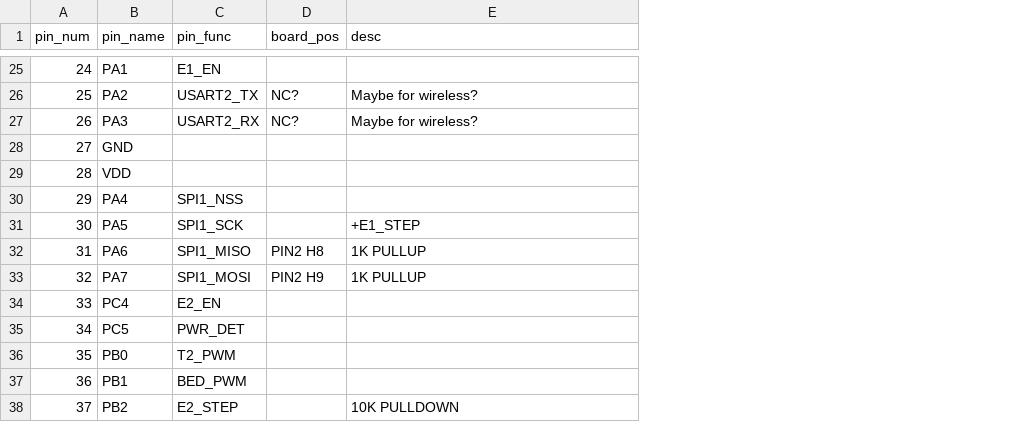
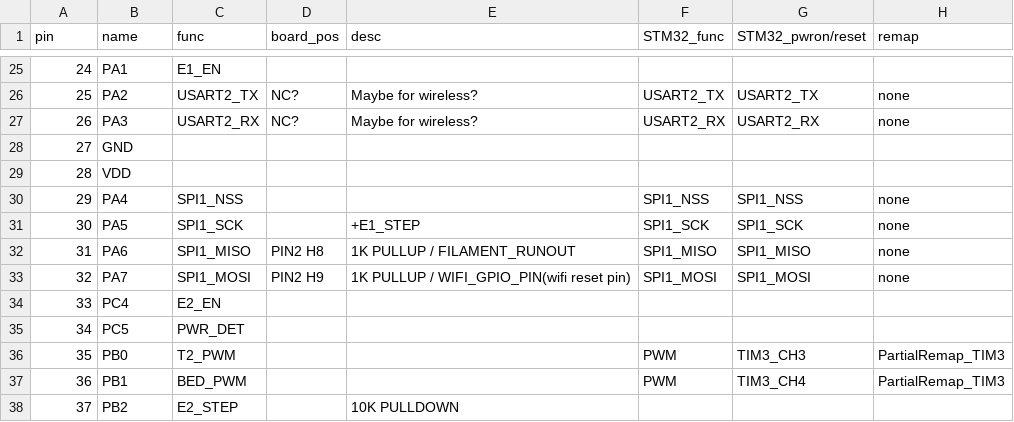
Before and after one commit to rohklich/geeetech-printer-hw, a CSV file: GTM32_PRO_VD_pinout.csv, drawn as a sheet; only a part is shown, gaps mark what is left out; the diff covers the shown part only; the diff names each change by its address in the sheet, - before the commit and + after, or states it on an @@ line.

```diff
--- a/GTM32_PRO_VD_pinout.csv
+++ b/GTM32_PRO_VD_pinout.csv
+column F (STM32_func), rows 26-37: USART2_TX | USART2_RX |  |  | SPI1_NSS | SPI1_SCK | SPI1_MISO | SPI1_MOSI |  |  | PWM | PWM
+column G (STM32_pwron/reset), rows 26-37: USART2_TX | USART2_RX |  |  | SPI1_NSS | SPI1_SCK | SPI1_MISO | SPI1_MOSI |  |  | TIM3_CH3 | TIM3_CH4
+column H (remap), rows 26-37: none | none |  |  | none | none | none | none |  |  | PartialRemap_TIM3 | PartialRemap_TIM3
-A1: pin_num
+A1: pin
-B1: pin_name
+B1: name
-C1: pin_func
+C1: func
-E32 (desc): 1K PULLUP
+E32 (desc): 1K PULLUP / FILAMENT_RUNOUT
-E33 (desc): 1K PULLUP
+E33 (desc): 1K PULLUP / WIFI_GPIO_PIN(wifi reset pin)
```
Also changed, not shown: 10 edited cells elsewhere in this file, 2 other files.
